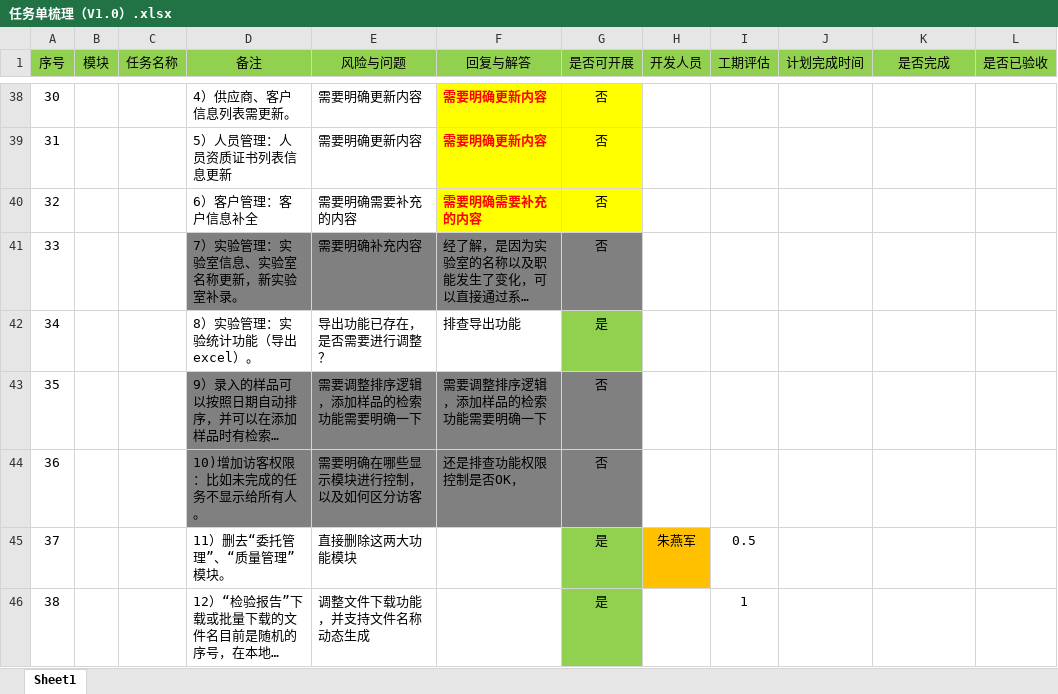
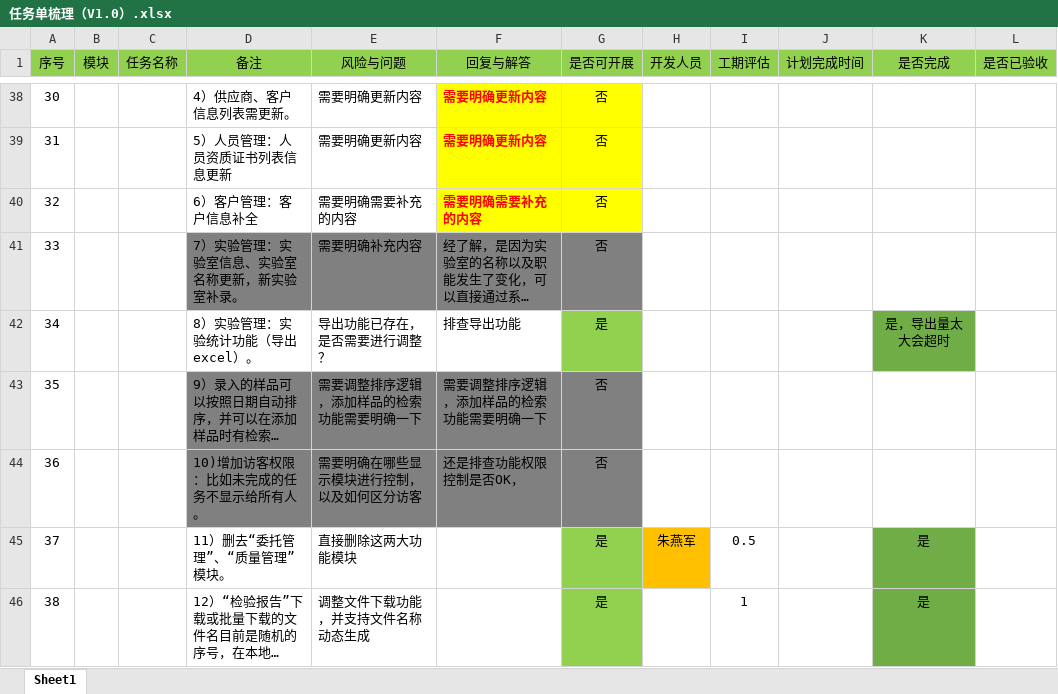
Before and after one commit to OneOfBestMan/lims, an Excel workbook: 任务单梳理（V1.0）.xlsx, sheet Sheet1, drawn as a sheet; only a part is shown, gaps mark what is left out; long unchanged cells end in …; values as stored, in another font and other column widths than the file's, no borders; the diff covers the shown part only; the diff names each change by its address in the sheet, - before the commit and + after, or states it on an @@ line.

```diff
--- a/任务单梳理（V1.0）.xlsx (sheet Sheet1)
+++ b/任务单梳理（V1.0）.xlsx (sheet Sheet1)
-K42 (是否完成): (empty)
+K42 (是否完成): 是，导出量太大会超时
-K42 fill: none
+K42 fill: #70AD47
-K45:K46 (是否完成): (empty)
+K45:K46 (是否完成): 是
-K45:K46 fill: none
+K45:K46 fill: #70AD47
```
Also changed, not shown: 7 edited cells and cell formats elsewhere in this sheet.
